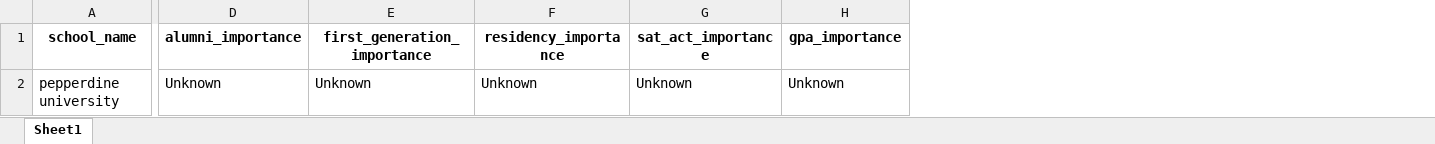
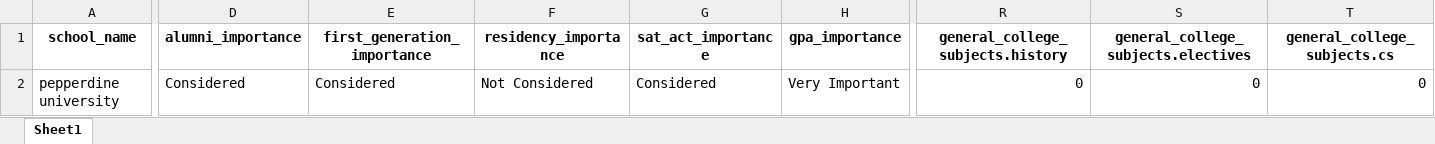
Before and after one commit to jineoni/dotori-data, an Excel workbook: output_cds2/pepperdine university.xlsx, sheet Sheet1, drawn as a sheet; only a part is shown, gaps mark what is left out; values as stored, in another font and other column widths than the file's, no borders; the diff covers the shown part only; the diff names each change by its address in the sheet, - before the commit and + after, or states it on an @@ line.

```diff
--- a/output_cds2/pepperdine university.xlsx (sheet Sheet1)
+++ b/output_cds2/pepperdine university.xlsx (sheet Sheet1)
+column R (general_college_subjects.history), row 2: 0
+column S, rows 1-2: general_college_subjects.electives | 0
+column T (general_college_subjects.cs), row 2: 0
-D2 (alumni_importance): Unknown
+D2 (alumni_importance): Considered
-E2 (first_generation_importance): Unknown
+E2 (first_generation_importance): Considered
-F2 (residency_importance): Unknown
+F2 (residency_importance): Not Considered
-G2 (sat_act_importance): Unknown
+G2 (sat_act_importance): Considered
-H2 (gpa_importance): Unknown
+H2 (gpa_importance): Very Important
```
Also changed, not shown: 8 edited cells elsewhere in this sheet, output_cds2/boston college.xlsx, output_cds2/university of california - davis.xlsx, 34 other files.
